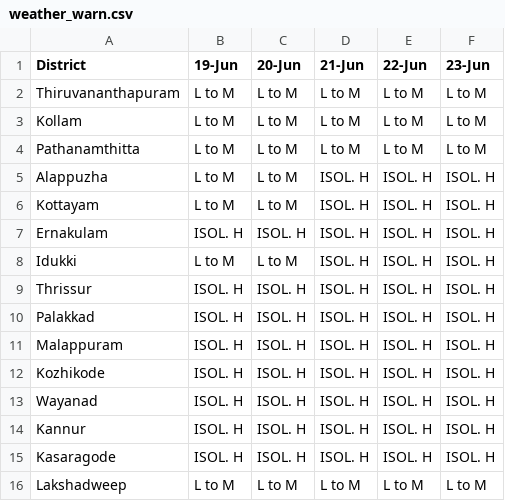
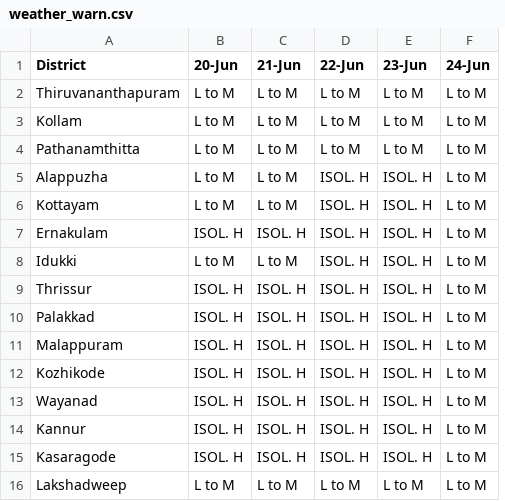
Before and after one commit to arungop/kerala-weather-collector, a CSV file: data/weather_warn.csv, drawn as a sheet; removed rows and columns are numbered as before the commit, all else as after; the diff names each change by its address in the sheet, - before the commit and + after, or states it on an @@ line.

```diff
--- a/data/weather_warn.csv
+++ b/data/weather_warn.csv
-column B (19-Jun), rows 2-16: L to M | L to M | L to M | L to M | L to M | ISOL. H | L to M | ISOL. H | ISOL. H | ISOL. H | ISOL. H | ISOL. H | ISOL. H | ISOL. H | L to M
+column F (24-Jun), rows 2-16: all L to M
-C5:C6 (21-Jun): ISOL. H
+C5:C6 (21-Jun): L to M
-C8 (21-Jun): ISOL. H
+C8 (21-Jun): L to M
```
Also changed, not shown: docs/data/weather_warn.csv, 1 other file.
